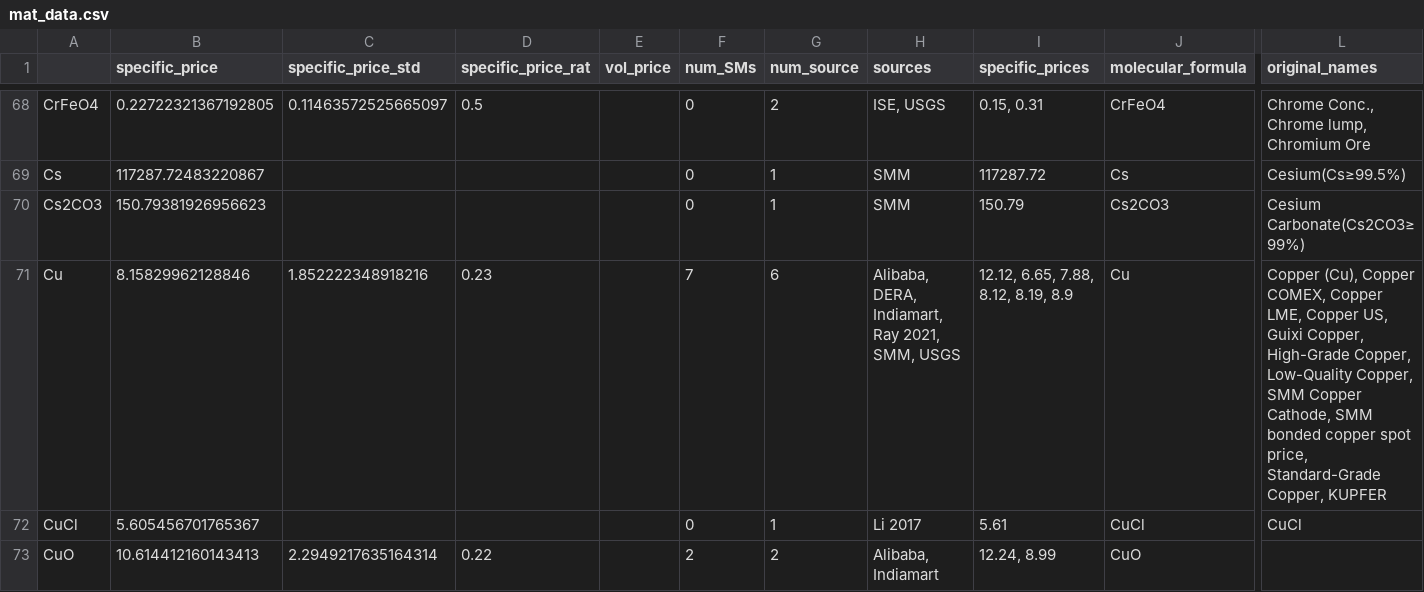
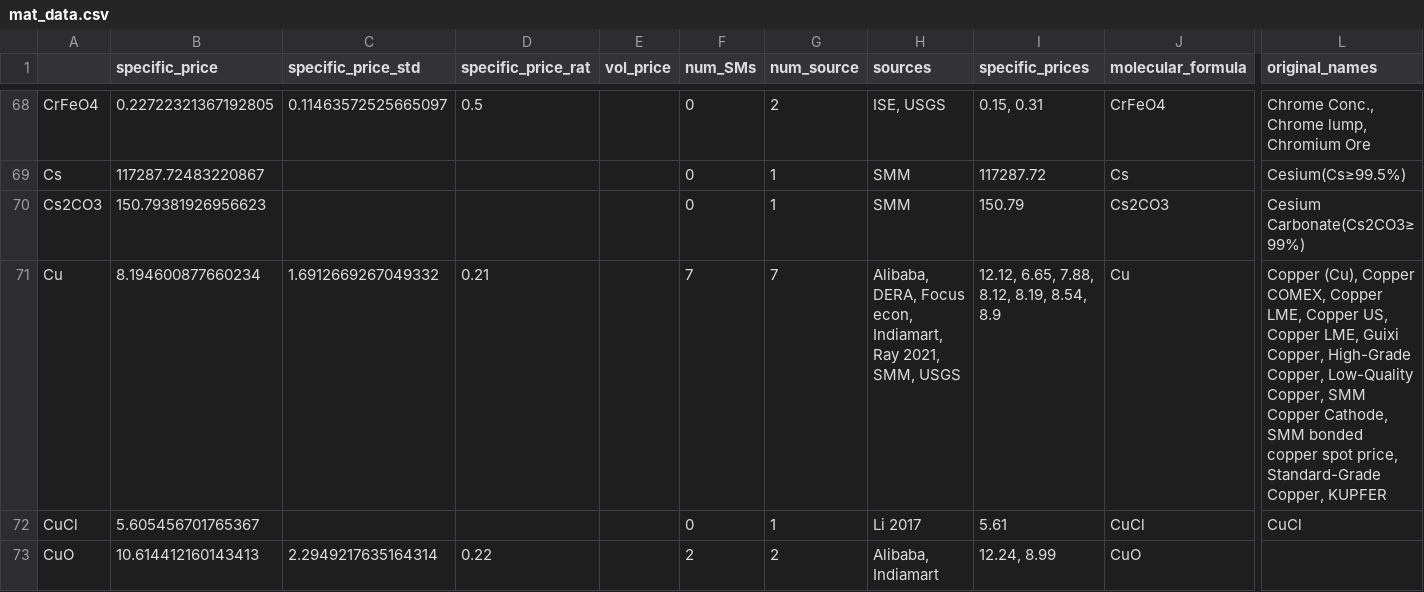
Before and after one commit to energy-storage-analysis/LDES-Survey, a CSV file: cap_cost/data_consolidated/mat_data.csv, drawn as a sheet; only a part is shown, gaps mark what is left out; the diff covers the shown part only; the diff names each change by its address in the sheet, - before the commit and + after, or states it on an @@ line.

```diff
--- a/cap_cost/data_consolidated/mat_data.csv
+++ b/cap_cost/data_consolidated/mat_data.csv
-B71 (specific_price): 8.15829962128846
+B71 (specific_price): 8.194600877660234
-C71 (specific_price_std): 1.852222348918216
+C71 (specific_price_std): 1.6912669267049332
-D71 (specific_price_rat): 0.23
+D71 (specific_price_rat): 0.21
-G71 (num_source): 6
+G71 (num_source): 7
-H71 (sources): Alibaba, DERA, Indiamart, Ray…
+H71 (sources): Alibaba, DERA, Focus econ, Indiamart, Ray…
-I71 (specific_prices): 12.12, 6.65, 7.88, 8.12, 8.19, 8.9
+I71 (specific_prices): 12.12, 6.65, 7.88, 8.12, 8.19, 8.54, 8.9
-L71 (original_names): …Copper US, Guixi Copper,…
+L71 (original_names): …Copper US, Copper LME, Guixi Copper,…
```
Also changed, not shown: 73 edited cells elsewhere in this file, cap_cost/data_consolidated/SM_data.csv, cap_cost/data_consolidated/mat_data_all.csv, 4 other files.
